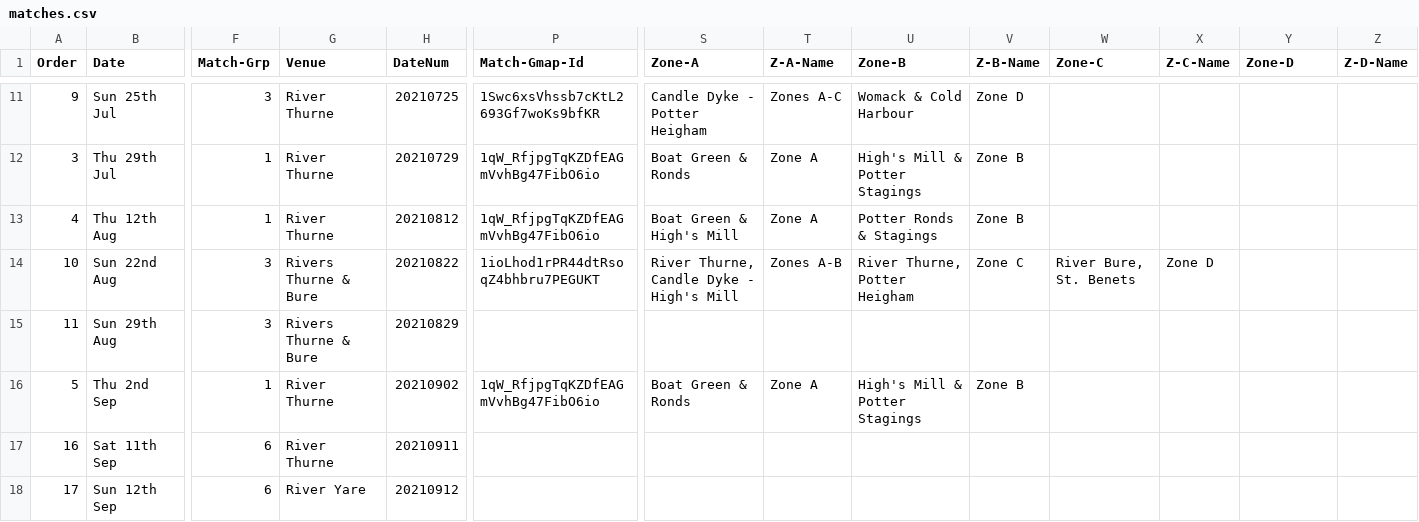
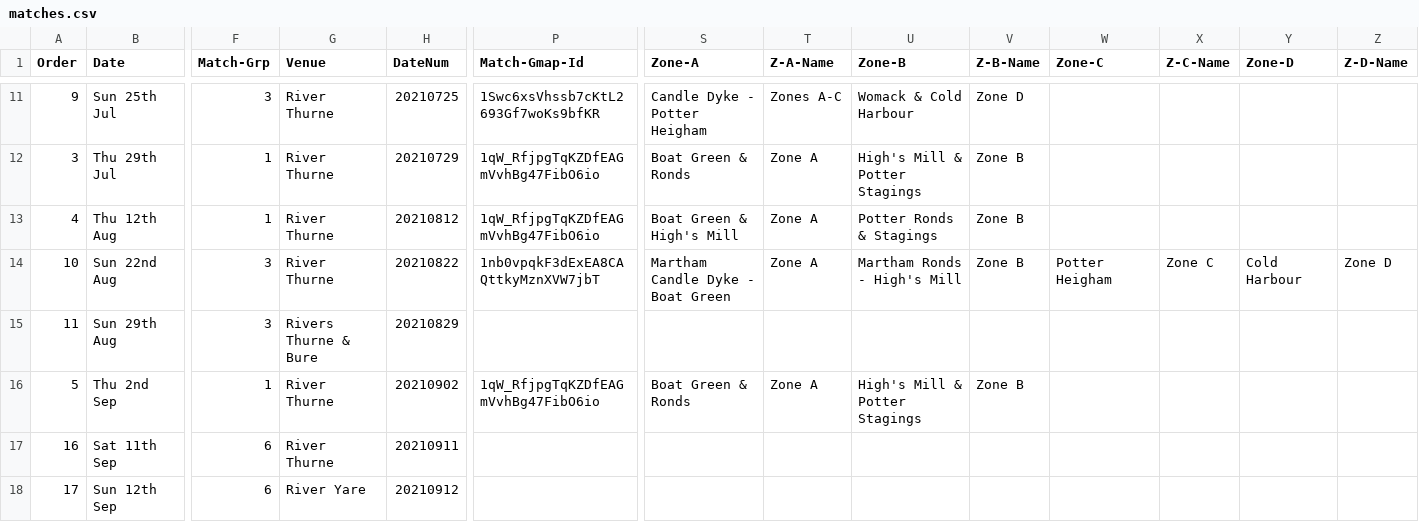
Before and after one commit to ndaa-developer/ndaa-release-two, a CSV file: _data/matches.csv, drawn as a sheet; only a part is shown, gaps mark what is left out; the diff names each change by its address in the sheet, - before the commit and + after, or states it on an @@ line.

Commit message:
change Zone D venue To4 R3

```diff
--- a/_data/matches.csv
+++ b/_data/matches.csv
-G14 (Venue): Rivers Thurne & Bure
+G14 (Venue): River Thurne
-P14 (Match-Gmap-Id): 1ioLhod1rPR44dtRsoqZ4bhbru7PEGUKT
+P14 (Match-Gmap-Id): 1nb0vpqkF3dExEA8CAQttkyMznXVW7jbT
-S14 (Zone-A): River Thurne, Candle Dyke - High's Mill
+S14 (Zone-A): Martham Candle Dyke - Boat Green
-T14 (Z-A-Name): Zones A-B
+T14 (Z-A-Name): Zone A
-U14 (Zone-B): River Thurne, Potter Heigham
+U14 (Zone-B): Martham Ronds - High's Mill
-V14 (Z-B-Name): Zone C
+V14 (Z-B-Name): Zone B
-W14 (Zone-C): River Bure, St. Benets
+W14 (Zone-C): Potter Heigham
-X14 (Z-C-Name): Zone D
+X14 (Z-C-Name): Zone C
-Y14 (Zone-D): (empty)
+Y14 (Zone-D): Cold Harbour
-Z14 (Z-D-Name): (empty)
+Z14 (Z-D-Name): Zone D
```
Also changed, not shown: _data/bookings.csv.
